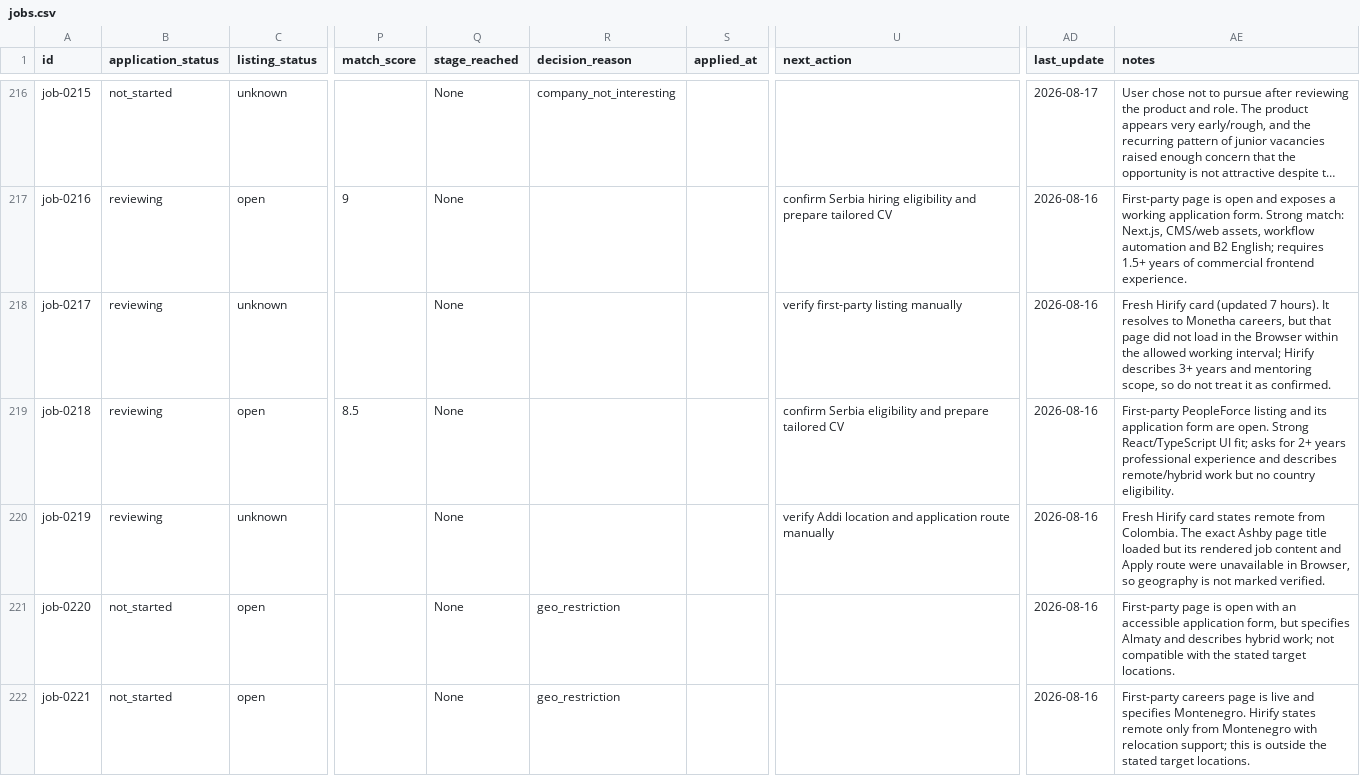
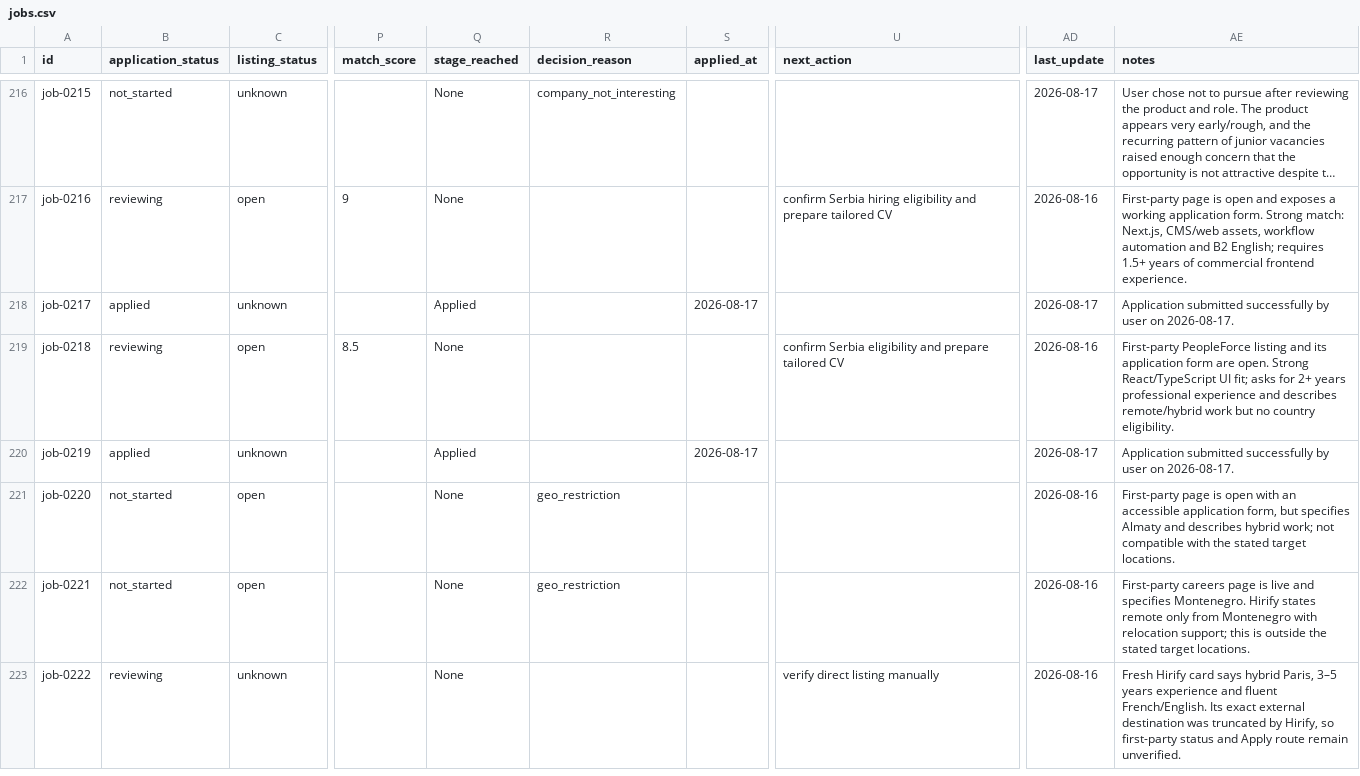
Before and after one commit to stupidkubik/job-searcher, a CSV file: data/jobs.csv, drawn as a sheet; only a part is shown, gaps mark what is left out; the shorter side is filled out with more unchanged rows; long unchanged cells end in …; the diff names each change by its address in the sheet, - before the commit and + after, or states it on an @@ line.

```diff
--- a/data/jobs.csv
+++ b/data/jobs.csv
-B218 (application_status): reviewing
+B218 (application_status): applied
-Q218 (stage_reached): None
+Q218 (stage_reached): Applied
-S218 (applied_at): (empty)
+S218 (applied_at): 2026-08-17
-U218 (next_action): verify first-party listing manually
+U218 (next_action): (empty)
-AD218 (last_update): 2026-08-16
+AD218 (last_update): 2026-08-17
-AE218 (notes): Fresh Hirify card (updated 7 hours). It resolves to Monetha careers, but that page did not load in the Browser within the allowed working interval; Hirify describes 3+ years and mentoring scope, so do not treat it as confirmed.
+AE218 (notes): Application submitted successfully by user on 2026-08-17.
-B220 (application_status): reviewing
+B220 (application_status): applied
-Q220 (stage_reached): None
+Q220 (stage_reached): Applied
-S220 (applied_at): (empty)
+S220 (applied_at): 2026-08-17
-U220 (next_action): verify Addi location and application route manually
+U220 (next_action): (empty)
-AD220 (last_update): 2026-08-16
+AD220 (last_update): 2026-08-17
-AE220 (notes): Fresh Hirify card states remote from Colombia. The exact Ashby page title loaded but its rendered job content and Apply route were unavailable in Browser, so geography is not marked verified.
+AE220 (notes): Application submitted successfully by user on 2026-08-17.
```
Also changed, not shown: 4 other files.
